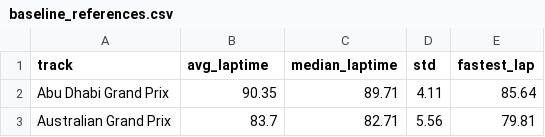
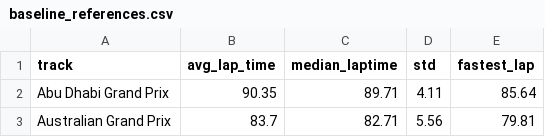
Before and after one commit to briannaghinds/racr, a CSV file: data/baseline_references.csv, drawn as a sheet; only a part is shown.

```diff
--- a/data/baseline_references.csv
+++ b/data/baseline_references.csv
@@ -1,2 +1,2 @@
-track,avg_laptime,median_laptime,std,fastest_lap
+track,avg_lap_time,median_laptime,std,fastest_lap
 Abu Dhabi Grand Prix,90.35,89.71,4.11,85.64
```
Also changed, not shown: 8 other files.
